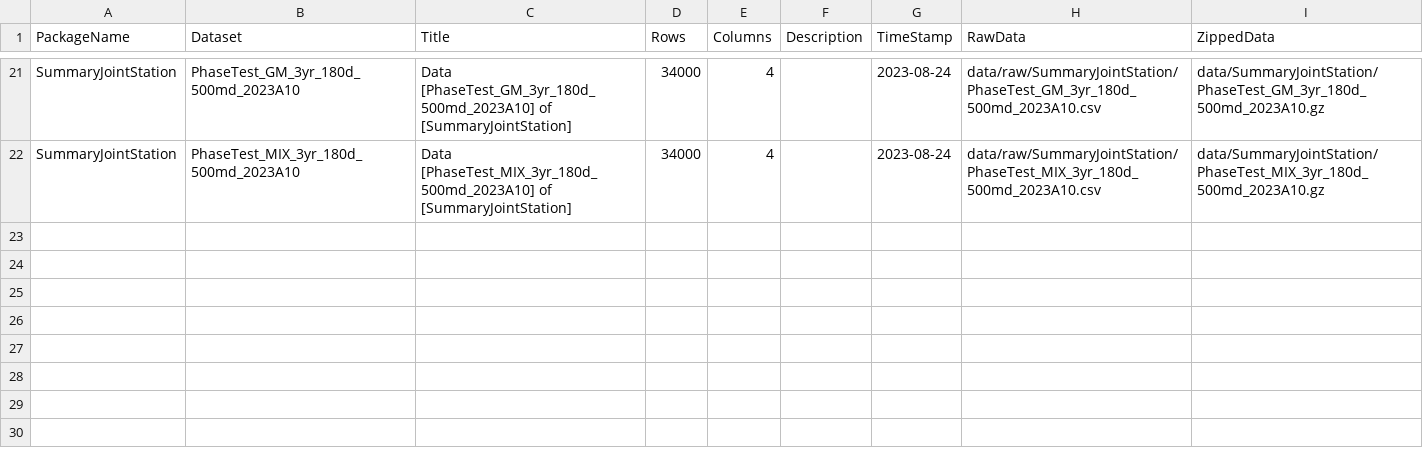
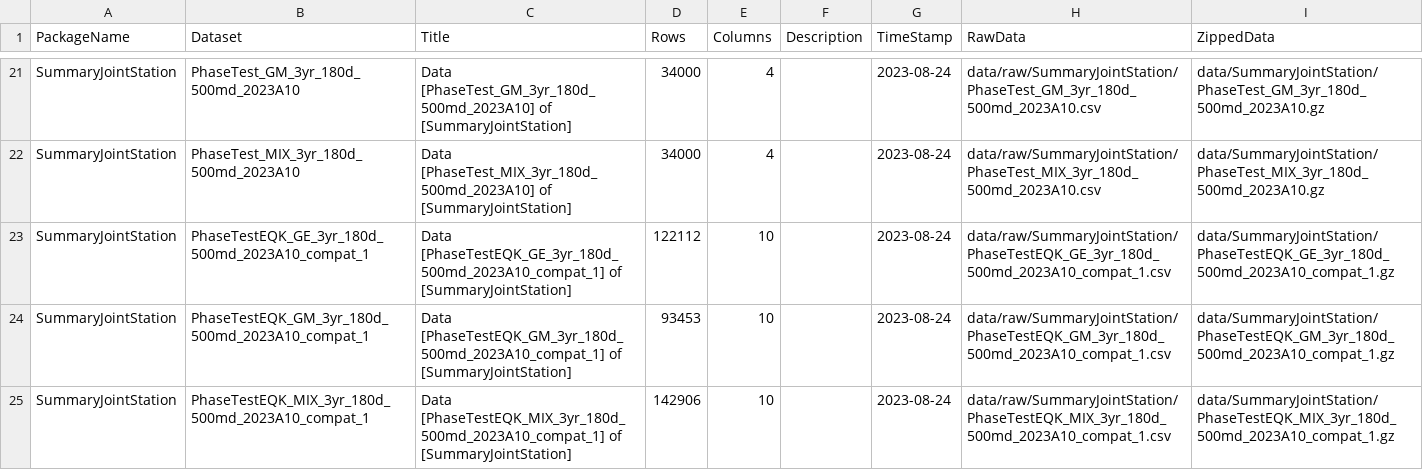
Before and after one commit to okatsn/CWBProjectSummaryDatasets.jl, a CSV file: data/doc/datasets.csv, drawn as a sheet; only a part is shown, gaps mark what is left out; the diff names each change by its address in the sheet, - before the commit and + after, or states it on an @@ line.

Commit message:
v0.3.1: eventId as hash of Lat, Lon and Time...

```diff
--- a/data/doc/datasets.csv
+++ b/data/doc/datasets.csv
+row 23: SummaryJointStation | PhaseTestEQK_GE_3yr_180d_500md_2023A10_compat_1 | Data [PhaseTestEQK_GE_3yr_180d_500md_2023A10_compat_1] of [SummaryJointStation] | 122112 | 10 |  | 2023-08-24 | data/raw/SummaryJointStation/PhaseTestEQK_GE_3yr_180d_500md_2023A10_compat_1.csv | data/SummaryJointStation/PhaseTestEQK_GE_3yr_180d_500md_2023A10_compat_1.gz
+row 24: SummaryJointStation | PhaseTestEQK_GM_3yr_180d_500md_2023A10_compat_1 | Data [PhaseTestEQK_GM_3yr_180d_500md_2023A10_compat_1] of [SummaryJointStation] | 93453 | 10 |  | 2023-08-24 | data/raw/SummaryJointStation/PhaseTestEQK_GM_3yr_180d_500md_2023A10_compat_1.csv | data/SummaryJointStation/PhaseTestEQK_GM_3yr_180d_500md_2023A10_compat_1.gz
+row 25: SummaryJointStation | PhaseTestEQK_MIX_3yr_180d_500md_2023A10_compat_1 | Data [PhaseTestEQK_MIX_3yr_180d_500md_2023A10_compat_1] of [SummaryJointStation] | 142906 | 10 |  | 2023-08-24 | data/raw/SummaryJointStation/PhaseTestEQK_MIX_3yr_180d_500md_2023A10_compat_1.csv | data/SummaryJointStation/PhaseTestEQK_MIX_3yr_180d_500md_2023A10_compat_1.gz
```
Also changed, not shown: 7 other files.
